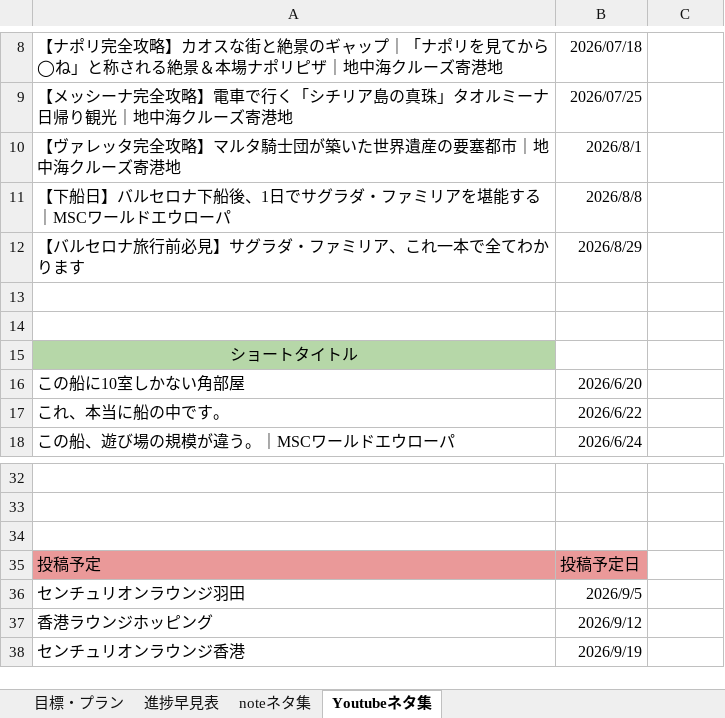
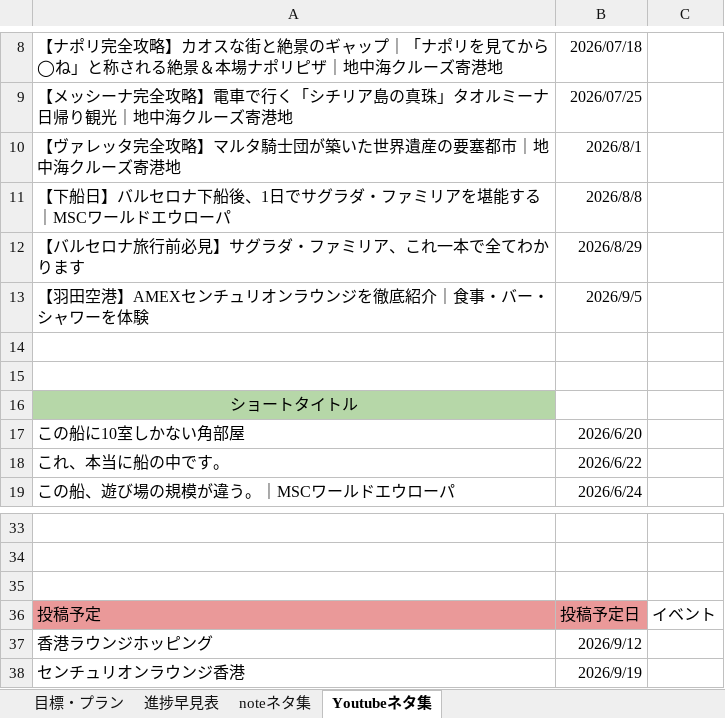
Before and after one commit to shunagas/sun_ai, an Excel workbook: すん旅事業.xlsx, sheet Youtubeネタ集, drawn as a sheet; only a part is shown, gaps mark what is left out; values as stored, in another font and other column widths than the file's, no borders; charts and pictures not drawn; removed rows and columns are numbered as before the commit, all else as after; the diff covers the shown part only; the diff names each change by its address in the sheet, - before the commit and + after, or states it on an @@ line.

```diff
--- a/すん旅事業.xlsx (sheet Youtubeネタ集)
+++ b/すん旅事業.xlsx (sheet Youtubeネタ集)
+row 13: 【羽田空港】AMEXセンチュリオンラウンジを徹底紹介｜食事・バー・シャワーを体験 | 2026/9/5
-C36: (empty)
+C36: イベント
-row 36: センチュリオンラウンジ羽田 | 2026/9/5
```
Also changed, not shown: 30 added rows and 25 edited cells elsewhere in this sheet, sheet 目標・プラン, sheet 進捗早見表, sheet noteネタ集, 3 other files.
